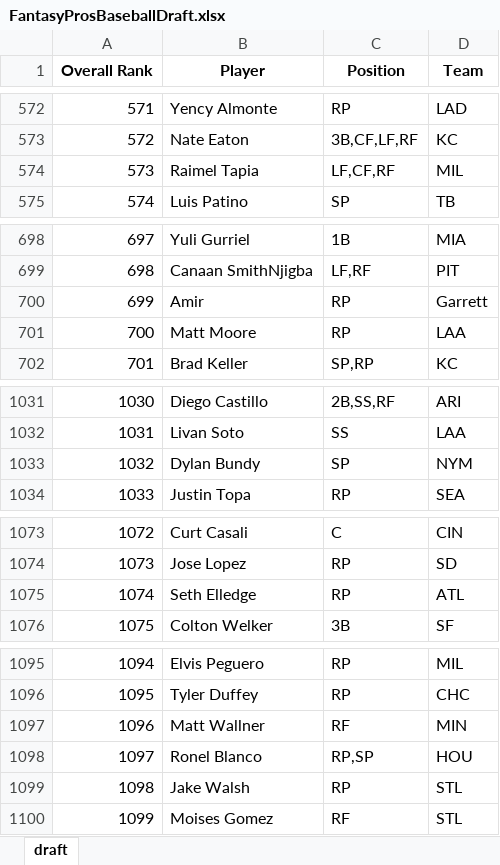
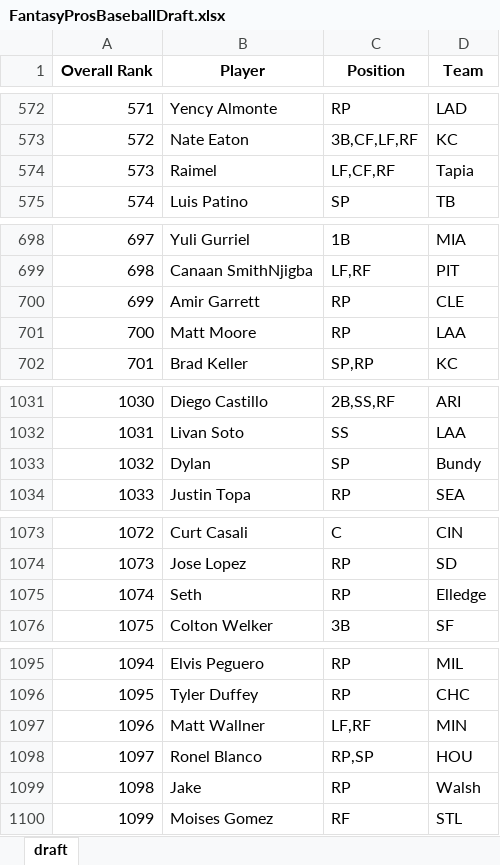
Before and after one commit to barbacbd/FantasyRankings, an Excel workbook: docs/FantasyProsBaseballDraft.xlsx, sheet draft, drawn as a sheet; only a part is shown, gaps mark what is left out; values as stored, in another font and other column widths than the file's, no borders; the diff covers the shown part only; the diff names each change by its address in the sheet, - before the commit and + after, or states it on an @@ line.

Commit message:
[Automated Commit]: Updating fantasy rankings information.

```diff
--- a/docs/FantasyProsBaseballDraft.xlsx (sheet draft)
+++ b/docs/FantasyProsBaseballDraft.xlsx (sheet draft)
-B574 (Player): Raimel Tapia
+B574 (Player): Raimel
-D574 (Team): MIL
+D574 (Team): Tapia
-B700 (Player): Amir
+B700 (Player): Amir Garrett
-D700 (Team): Garrett
+D700 (Team): CLE
-B1033 (Player): Dylan Bundy
+B1033 (Player): Dylan
-D1033 (Team): NYM
+D1033 (Team): Bundy
-B1075 (Player): Seth Elledge
+B1075 (Player): Seth
-D1075 (Team): ATL
+D1075 (Team): Elledge
-C1097 (Position): RF
+C1097 (Position): LF,RF
-B1099 (Player): Jake Walsh
+B1099 (Player): Jake
-D1099 (Team): STL
+D1099 (Team): Walsh
```
Also changed, not shown: 48 edited cells elsewhere in this sheet, docs/FantasyProsFootballDraft.xlsx, docs/FantasyProsHockeyDraft.xlsx, 6 other files.
